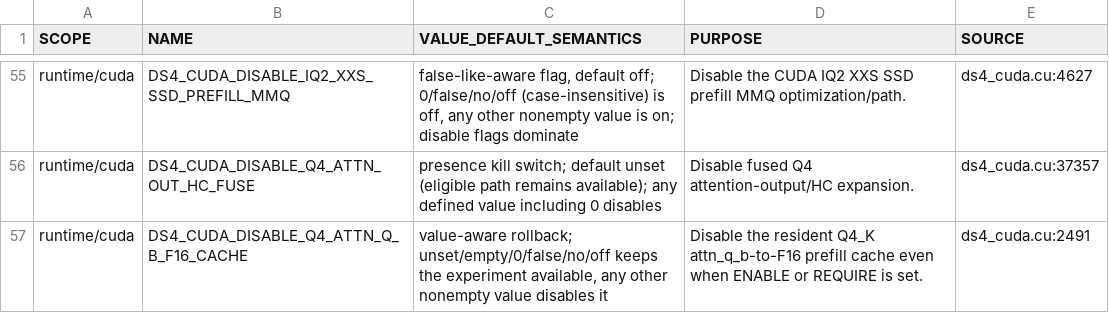
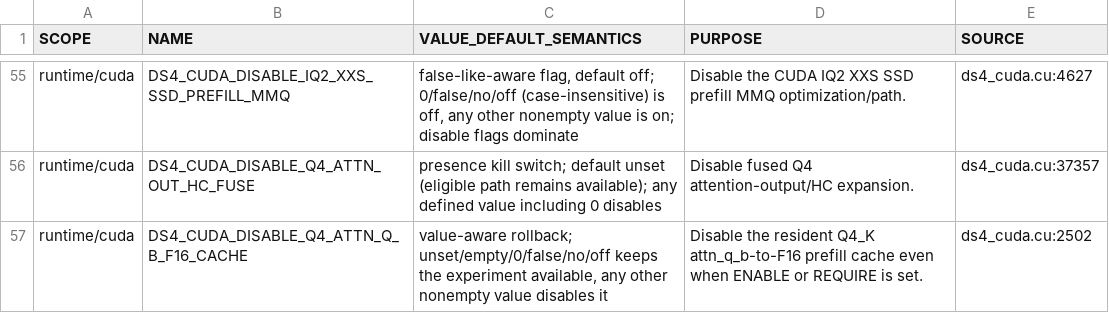
Before and after one commit to GiorgioOppo/ds4, a TSV file: scripts/environment_variables.tsv, drawn as a sheet; only a part is shown, gaps mark what is left out; the diff covers the shown part only.

```diff
--- a/scripts/environment_variables.tsv
+++ b/scripts/environment_variables.tsv
@@ -56,2 +56,2 @@ runtime/cuda	DS4_CUDA_DISABLE_IQ2_XXS_SSD_PREFILL_MMQ	false-like-aware flag, def
 runtime/cuda	DS4_CUDA_DISABLE_Q4_ATTN_OUT_HC_FUSE	presence kill switch; default unset (eligible path remains available); any defined value including 0 disables	Disable fused Q4 attention-output/HC expansion.	ds4_cuda.cu:37357
-runtime/cuda	DS4_CUDA_DISABLE_Q4_ATTN_Q_B_F16_CACHE	value-aware rollback; unset/empty/0/false/no/off keeps the experiment available, any other nonempty value disables it	Disable the resident Q4_K attn_q_b-to-F16 prefill cache even when ENABLE or REQUIRE is set.	ds4_cuda.cu:2491
+runtime/cuda	DS4_CUDA_DISABLE_Q4_ATTN_Q_B_F16_CACHE	value-aware rollback; unset/empty/0/false/no/off keeps the experiment available, any other nonempty value disables it	Disable the resident Q4_K attn_q_b-to-F16 prefill cache even when ENABLE or REQUIRE is set.	ds4_cuda.cu:2502
```
Also changed, not shown: 8 added rows and 23 edited cells elsewhere in this file, 3 other files.
